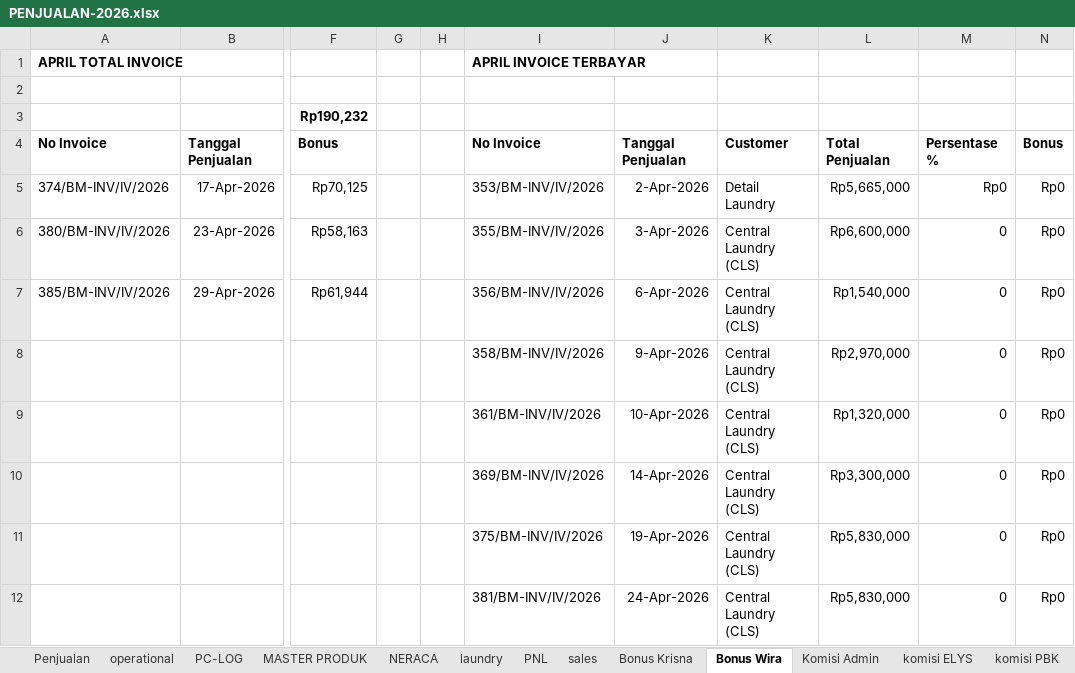
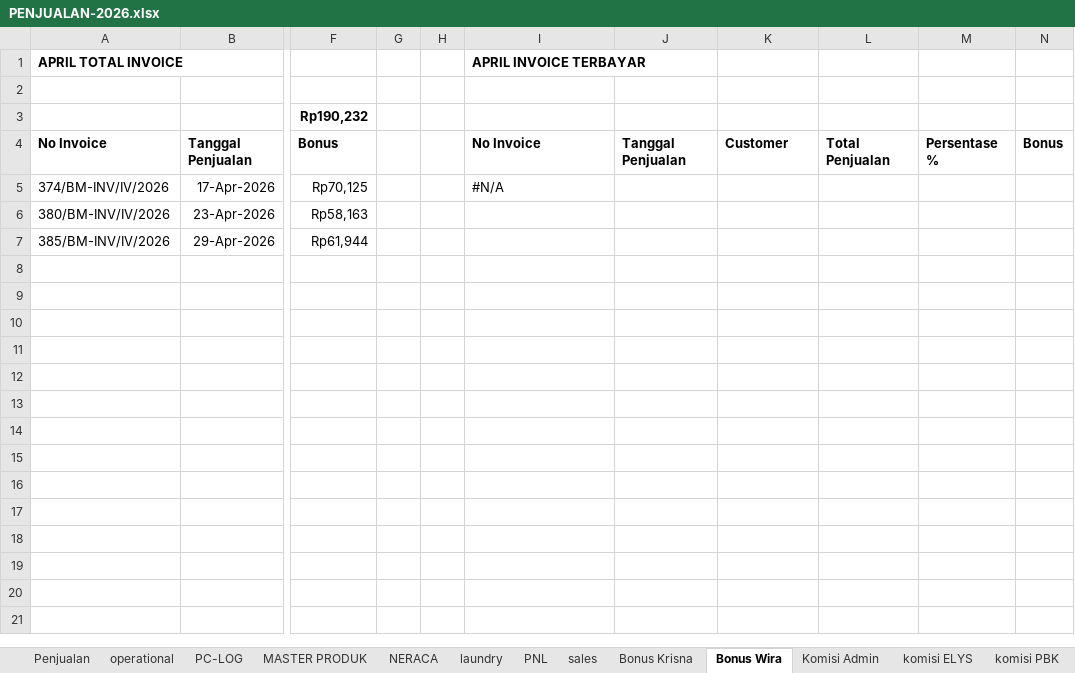
Before and after one commit to alfonsoricky/busamas, an Excel workbook: storage/PENJUALAN-2026.xlsx, sheet Bonus Wira, drawn as a sheet; only a part is shown, gaps mark what is left out; values as stored, in another font and other column widths than the file's, no borders; charts and pictures not drawn; rows hold the shown columns only; the diff names each change by its address in the sheet, - before the commit and + after, or states it on an @@ line.

```diff
--- a/storage/PENJUALAN-2026.xlsx (sheet Bonus Wira)
+++ b/storage/PENJUALAN-2026.xlsx (sheet Bonus Wira)
-I5: 353/BM-INV/IV/2026
+I5: #N/A
-J5: 2-Apr-2026
+J5: (empty)
-K5: Detail Laundry
+K5: (empty)
-L5: Rp5,665,000
+L5: (empty)
-M5: Rp0
+M5: (empty)
-N5:N7: Rp0
+N5:N7: (empty)
-I6: 355/BM-INV/IV/2026
+I6: (empty)
-J6: 3-Apr-2026
+J6: (empty)
-K6:K7: Central Laundry (CLS)
+K6:K7: (empty)
-L6: Rp6,600,000
+L6: (empty)
-M6:M7: 0
+M6:M7: (empty)
-I7: 356/BM-INV/IV/2026
+I7: (empty)
-J7: 6-Apr-2026
+J7: (empty)
-L7: Rp1,540,000
+L7: (empty)
-row 8:  |  |  |  |  | 358/BM-INV/IV/2026 | 9-Apr-2026 | Central Laundry (CLS) | Rp2,970,000 | 0 | Rp0
-row 9:  |  |  |  |  | 361/BM-INV/IV/2026 | 10-Apr-2026 | Central Laundry (CLS) | Rp1,320,000 | 0 | Rp0
-row 10:  |  |  |  |  | 369/BM-INV/IV/2026 | 14-Apr-2026 | Central Laundry (CLS) | Rp3,300,000 | 0 | Rp0
-row 11:  |  |  |  |  | 375/BM-INV/IV/2026 | 19-Apr-2026 | Central Laundry (CLS) | Rp5,830,000 | 0 | Rp0
-row 12:  |  |  |  |  | 381/BM-INV/IV/2026 | 24-Apr-2026 | Central Laundry (CLS) | Rp5,830,000 | 0 | Rp0
```
Also changed, not shown: sheet Penjualan, sheet komisi ADI, sheet laundry, sheet Bonus Krisna, sheet PNL, sheet NERACA, 2 more sheets, hidden cells, charts or pictures, 16 other files.
